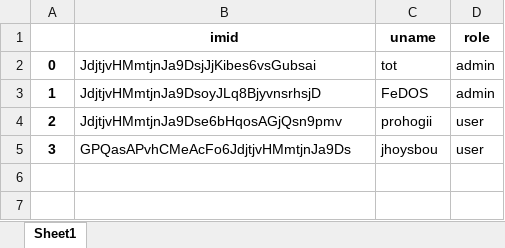
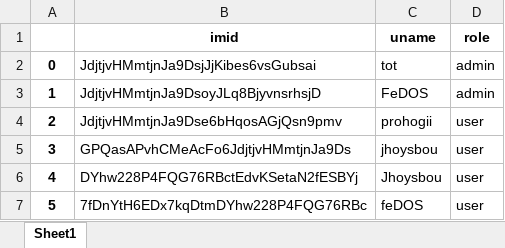
Before and after one commit to Dostoyewski/atomasha, an Excel workbook: ROSATOM/final/user_data.xlsx, sheet Sheet1, drawn as a sheet; values as stored, in another font and other column widths than the file's, no borders; the diff names each change by its address in the sheet, - before the commit and + after, or states it on an @@ line.

```diff
--- a/ROSATOM/final/user_data.xlsx (sheet Sheet1)
+++ b/ROSATOM/final/user_data.xlsx (sheet Sheet1)
+row 6: 4 | DYhw228P4FQG76RBctEdvKSetaN2fESBYj | Jhoysbou | user
+row 7: 5 | 7fDnYtH6EDx7kqDtmDYhw228P4FQG76RBc | feDOS | user
```
Also changed, not shown: ROSATOM/final/tasks.xlsx, 1 other file.
